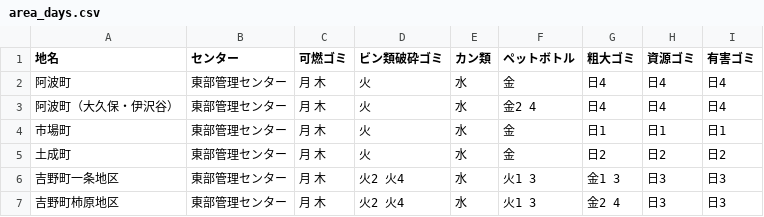
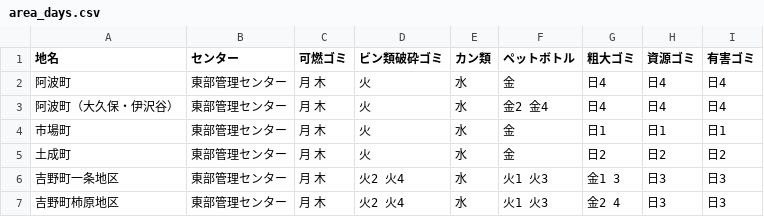
Before and after one commit to tokushima5374/awashi, a CSV file: data/area_days.csv, drawn as a sheet.

Commit message:
Update area_days.csv

```diff
--- a/data/area_days.csv
+++ b/data/area_days.csv
@@ -2,6 +2,6 @@
 阿波町,東部管理センター,月 木,火,水,金,日4,日4,日4
-阿波町（大久保・伊沢谷）,東部管理センター,月 木,火,水,金2 4,日4,日4,日4
+阿波町（大久保・伊沢谷）,東部管理センター,月 木,火,水,金2 金4,日4,日4,日4
 市場町,東部管理センター,月 木,火,水,金,日1,日1,日1
 土成町,東部管理センター,月 木,火,水,金,日2,日2,日2
-吉野町一条地区,東部管理センター,月 木,火2 火4,水,火1 3,金1 3,日3,日3
-吉野町柿原地区,東部管理センター,月 木,火2 火4,水,火1 3,金2 4,日3,日3
+吉野町一条地区,東部管理センター,月 木,火2 火4,水,火1 火3,金1 3,日3,日3
+吉野町柿原地区,東部管理センター,月 木,火2 火4,水,火1 火3,金2 4,日3,日3
```
